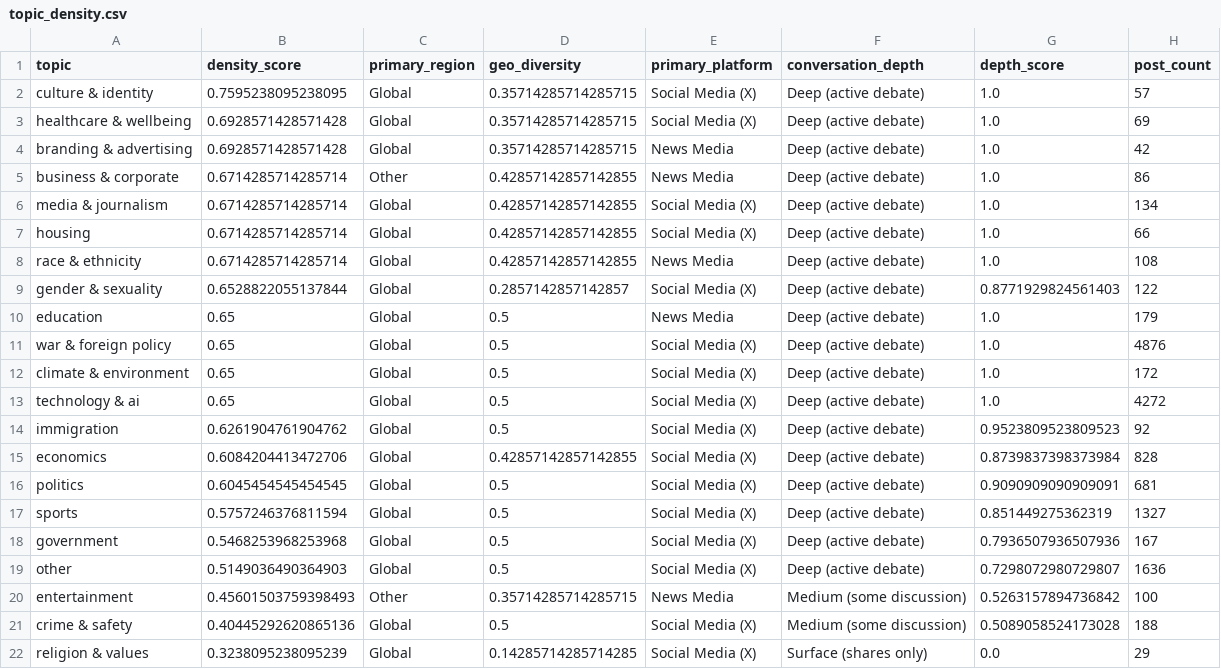
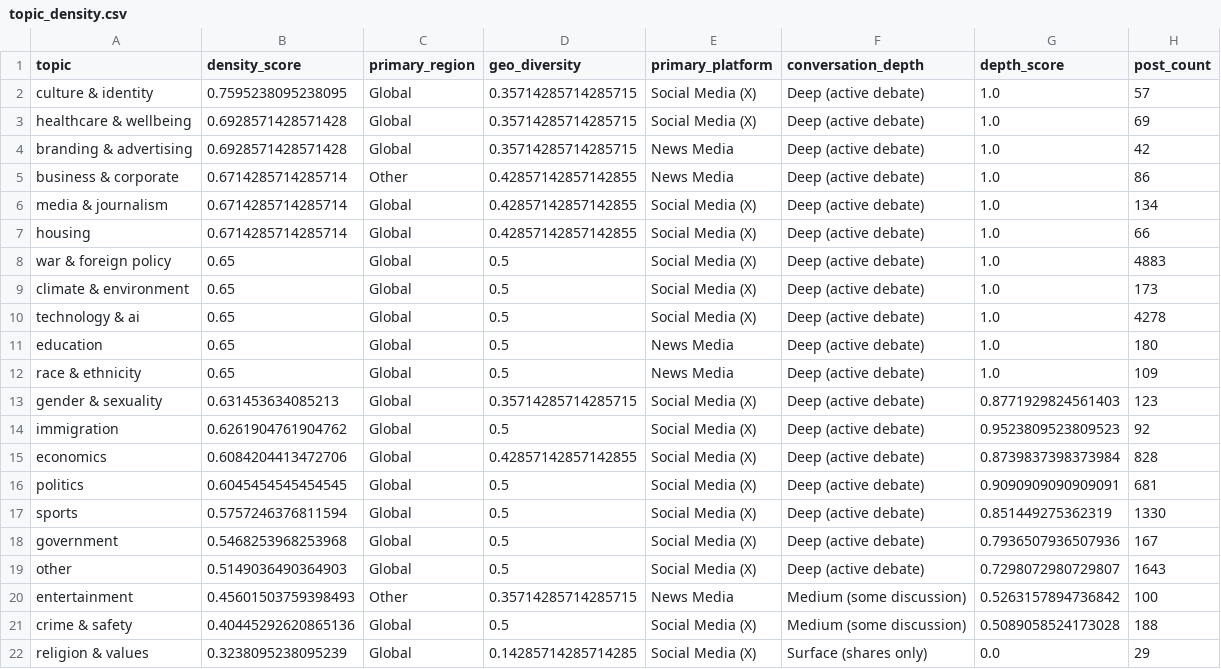
Before and after one commit to Chudetat/moodlight, a CSV file: topic_density.csv, drawn as a sheet; only a part is shown.

```diff
--- a/topic_density.csv
+++ b/topic_density.csv
@@ -7,8 +7,8 @@ media & journalism,0.6714285714285714,Global,0.42857142857142855,Social Media (X
 housing,0.6714285714285714,Global,0.42857142857142855,Social Media (X),Deep (active debate),1.0,66
-race & ethnicity,0.6714285714285714,Global,0.42857142857142855,News Media,Deep (active debate),1.0,108
-gender & sexuality,0.6528822055137844,Global,0.2857142857142857,Social Media (X),Deep (active debate),0.8771929824561403,122
-education,0.65,Global,0.5,News Media,Deep (active debate),1.0,179
-war & foreign policy,0.65,Global,0.5,Social Media (X),Deep (active debate),1.0,4876
-climate & environment,0.65,Global,0.5,Social Media (X),Deep (active debate),1.0,172
-technology & ai,0.65,Global,0.5,Social Media (X),Deep (active debate),1.0,4272
+war & foreign policy,0.65,Global,0.5,Social Media (X),Deep (active debate),1.0,4883
+climate & environment,0.65,Global,0.5,Social Media (X),Deep (active debate),1.0,173
+technology & ai,0.65,Global,0.5,Social Media (X),Deep (active debate),1.0,4278
+education,0.65,Global,0.5,News Media,Deep (active debate),1.0,180
+race & ethnicity,0.65,Global,0.5,News Media,Deep (active debate),1.0,109
+gender & sexuality,0.631453634085213,Global,0.35714285714285715,Social Media (X),Deep (active debate),0.8771929824561403,123
 immigration,0.6261904761904762,Global,0.5,Social Media (X),Deep (active debate),0.9523809523809523,92
@@ -16,5 +16,5 @@ economics,0.6084204413472706,Global,0.42857142857142855,Social Media (X),Deep (a
 politics,0.6045454545454545,Global,0.5,Social Media (X),Deep (active debate),0.9090909090909091,681
-sports,0.5757246376811594,Global,0.5,Social Media (X),Deep (active debate),0.851449275362319,1327
+sports,0.5757246376811594,Global,0.5,Social Media (X),Deep (active debate),0.851449275362319,1330
 government,0.5468253968253968,Global,0.5,Social Media (X),Deep (active debate),0.7936507936507936,167
-other,0.5149036490364903,Global,0.5,Social Media (X),Deep (active debate),0.7298072980729807,1636
+other,0.5149036490364903,Global,0.5,Social Media (X),Deep (active debate),0.7298072980729807,1643
 entertainment,0.45601503759398493,Other,0.35714285714285715,News Media,Medium (some discussion),0.5263157894736842,100
```
Also changed, not shown: markets.csv, news.csv, 4 other files.
